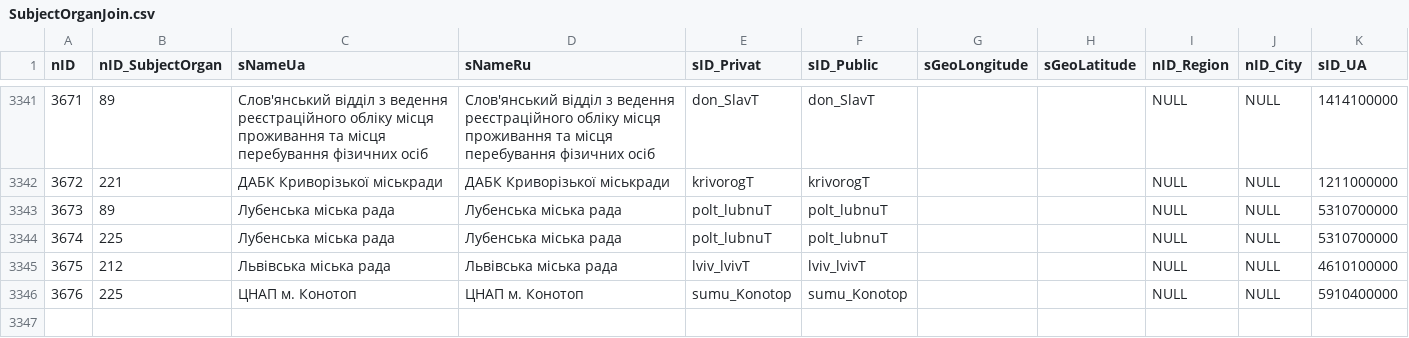
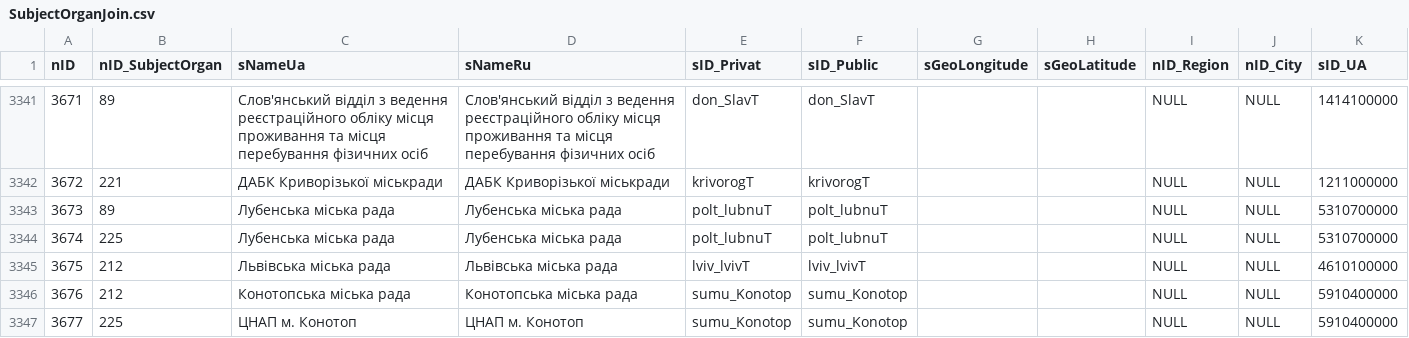
Before and after one commit to iGov-UA/iGov_Data, a CSV file: wf-central/src/main/resources/data/iGov/SubjectOrganJoin.csv, drawn as a sheet; only a part is shown, gaps mark what is left out; addresses are those after the commit; the diff names each change by its address in the sheet, - before the commit and + after, or states it on an @@ line.

```diff
--- a/wf-central/src/main/resources/data/iGov/SubjectOrganJoin.csv
+++ b/wf-central/src/main/resources/data/iGov/SubjectOrganJoin.csv
+row 3346: 3676 | 212 | Конотопська міська рада | Конотопська міська рада | sumu_Konotop | sumu_Konotop |  |  | NULL | NULL | 5910400000
@@ column A (nID) renumbered from row 3347 down @@
```
Also changed, not shown: wf-central/src/main/resources/data/iGov/ServiceData.csv, wf-central/src/main/resources/data/iGov__Test_Delta/ServiceData.csv, 3 other files.
